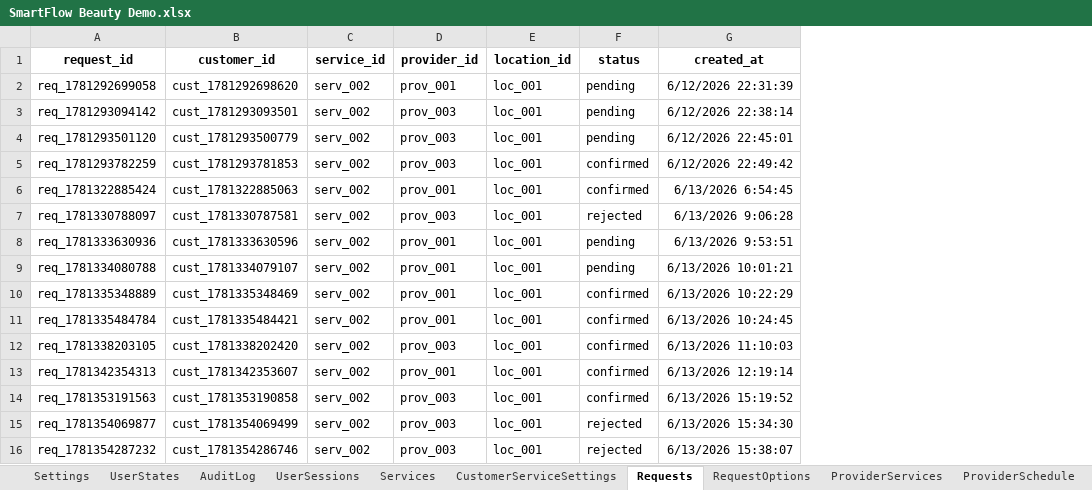
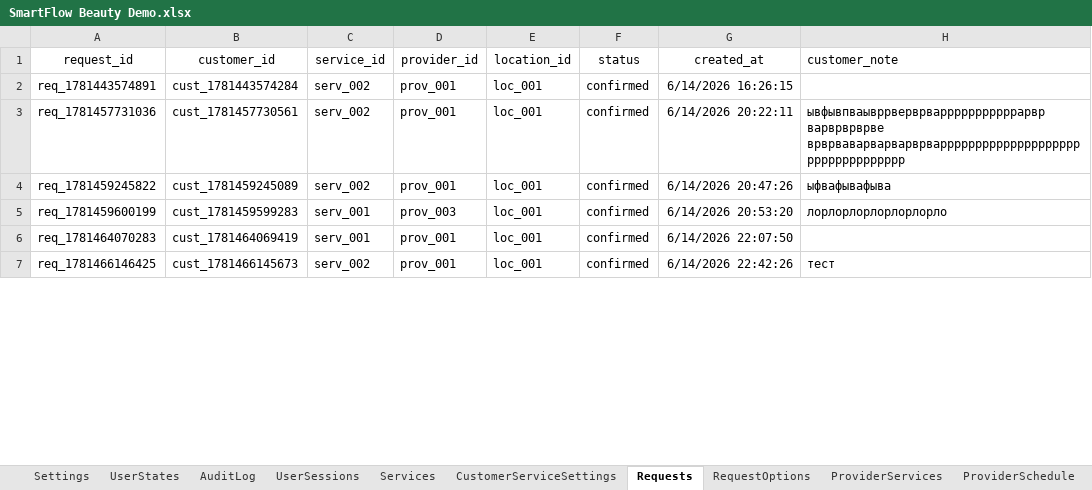
Before and after one commit to SergeyTsiganovskiy/smartflow-mvp, an Excel workbook: Docs/SmartFlow Beauty Demo.xlsx, sheet Requests, drawn as a sheet; only a part is shown; values as stored, in another font and other column widths than the file's, no borders; charts and pictures not drawn; removed rows and columns are numbered as before the commit, all else as after; the diff covers the shown part only; the diff names each change by its address in the sheet, - before the commit and + after, or states it on an @@ line.

```diff
--- a/Docs/SmartFlow Beauty Demo.xlsx (sheet Requests)
+++ b/Docs/SmartFlow Beauty Demo.xlsx (sheet Requests)
+column H (customer_note), rows 3-7: ывфывпваывррверврварррррррррррарвр варврврврве врврваварварварврварррррррррррррррррррррррррррррррррр | ыфвафывафыва | лорлорлорлорлорлорло |  | тест
-A1:G1 bold: on
+A1:G1 bold: off
-row 2: req_1781292699058 | cust_1781292698620 | serv_002 | prov_001 | loc_001 | pending | 6/12/2026 22:31:39
-row 3: req_1781293094142 | cust_1781293093501 | serv_002 | prov_003 | loc_001 | pending | 6/12/2026 22:38:14
-row 4: req_1781293501120 | cust_1781293500779 | serv_002 | prov_003 | loc_001 | pending | 6/12/2026 22:45:01
-row 5: req_1781293782259 | cust_1781293781853 | serv_002 | prov_003 | loc_001 | confirmed | 6/12/2026 22:49:42
-A2 (request_id): req_1781322885424
+A2 (request_id): req_1781443574891
-B2 (customer_id): cust_1781322885063
+B2 (customer_id): cust_1781443574284
-G2 (created_at): 6/13/2026 6:54:45
+G2 (created_at): 6/14/2026 16:26:15
-row 7: req_1781330788097 | cust_1781330787581 | serv_002 | prov_003 | loc_001 | rejected | 6/13/2026 9:06:28
-row 8: req_1781333630936 | cust_1781333630596 | serv_002 | prov_001 | loc_001 | pending | 6/13/2026 9:53:51
-row 9: req_1781334080788 | cust_1781334079107 | serv_002 | prov_001 | loc_001 | pending | 6/13/2026 10:01:21
-A3 (request_id): req_1781335348889
+A3 (request_id): req_1781457731036
-B3 (customer_id): cust_1781335348469
+B3 (customer_id): cust_1781457730561
-G3 (created_at): 6/13/2026 10:22:29
+G3 (created_at): 6/14/2026 20:22:11
-A4 (request_id): req_1781335484784
+A4 (request_id): req_1781459245822
-B4 (customer_id): cust_1781335484421
+B4 (customer_id): cust_1781459245089
-G4 (created_at): 6/13/2026 10:24:45
+G4 (created_at): 6/14/2026 20:47:26
-A5 (request_id): req_1781338203105
+A5 (request_id): req_1781459600199
-B5 (customer_id): cust_1781338202420
+B5 (customer_id): cust_1781459599283
-C5:C6 (service_id): serv_002
+C5:C6 (service_id): serv_001
-G5 (created_at): 6/13/2026 11:10:03
+G5 (created_at): 6/14/2026 20:53:20
-A6 (request_id): req_1781342354313
+A6 (request_id): req_1781464070283
-B6 (customer_id): cust_1781342353607
+B6 (customer_id): cust_1781464069419
-G6 (created_at): 6/13/2026 12:19:14
+G6 (created_at): 6/14/2026 22:07:50
-A7 (request_id): req_1781353191563
+A7 (request_id): req_1781466146425
-B7 (customer_id): cust_1781353190858
+B7 (customer_id): cust_1781466145673
-D7 (provider_id): prov_003
+D7 (provider_id): prov_001
-G7 (created_at): 6/13/2026 15:19:52
+G7 (created_at): 6/14/2026 22:42:26
-row 15: req_1781354069877 | cust_1781354069499 | serv_002 | prov_003 | loc_001 | rejected | 6/13/2026 15:34:30
-row 16: req_1781354287232 | cust_1781354286746 | serv_002 | prov_003 | loc_001 | rejected | 6/13/2026 15:38:07
```
Also changed, not shown: 9 removed rows and 25 edited cells elsewhere in this sheet, sheet AuditLog, sheet Appointments, sheet RequestOptions, sheet Customers, sheet Messages, sheet ProviderScheduleOverrides, 3 more sheets.
